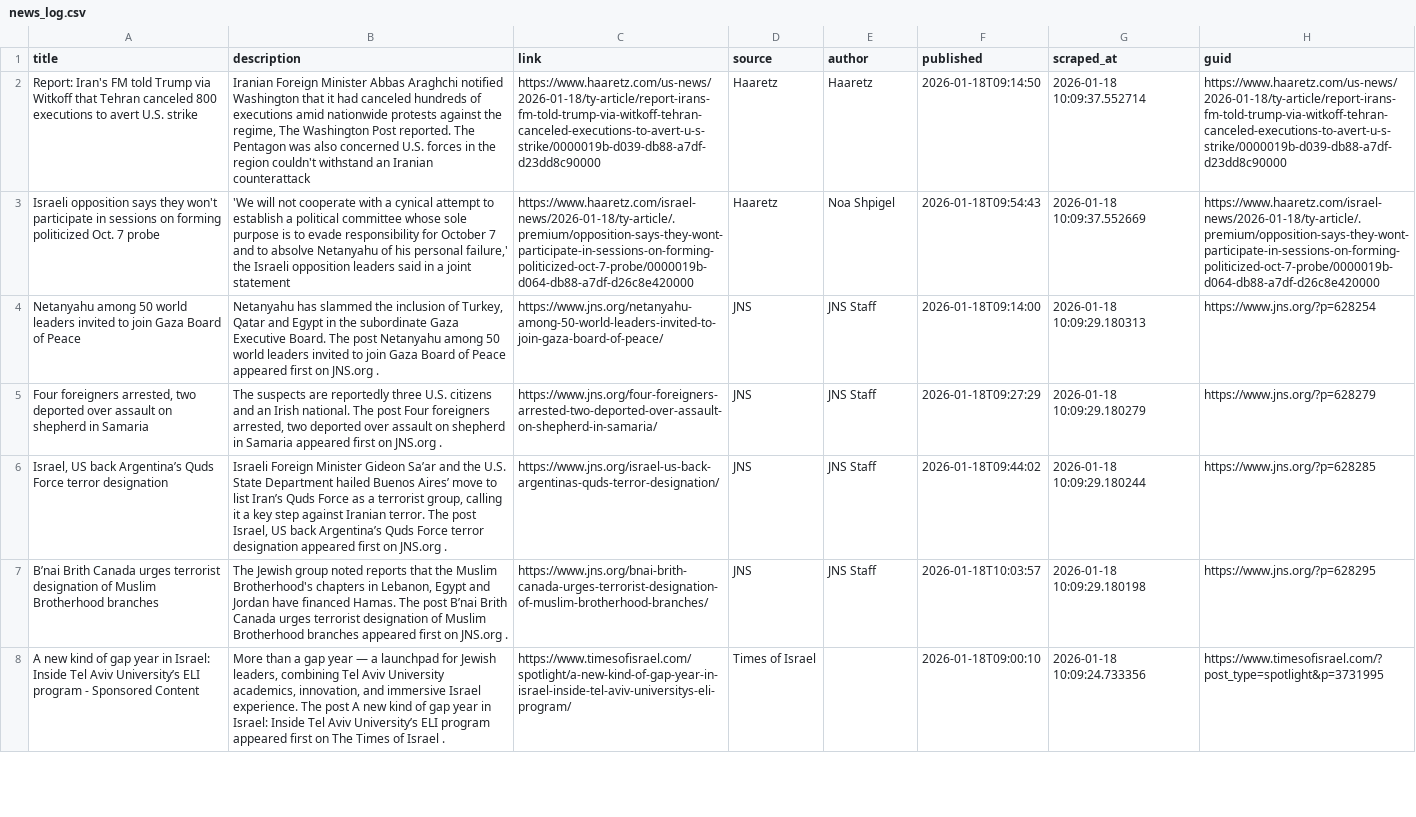
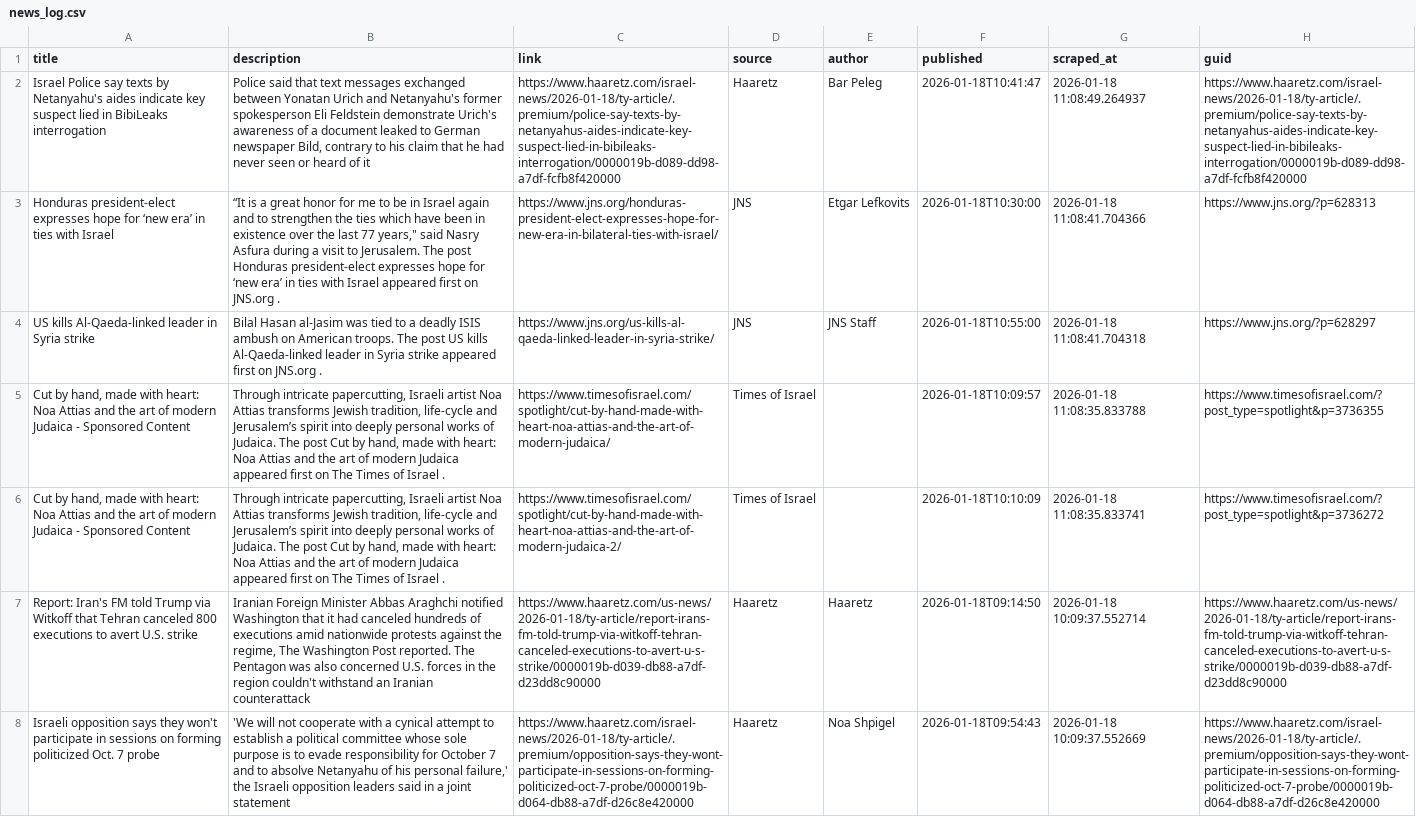
Before and after one commit to jballhalla/jewish-studies-feed, a CSV file: data/memory/news_log.csv, drawn as a sheet; only a part is shown; the shorter side is filled out with more unchanged rows; the diff names each change by its address in the sheet, - before the commit and + after, or states it on an @@ line.

```diff
--- a/data/memory/news_log.csv
+++ b/data/memory/news_log.csv
+row 2: Israel Police say texts by Netanyahu's aides indicate key suspect lied in BibiLeaks interrogation | Police said that text messages exchanged between Yonatan Urich and Netanyahu's former spokesperson Eli Feldstein demonstrate Urich's awareness of a document leaked to German newspaper Bild, contrary to his claim that he had never seen or heard of it | https://www.haaretz.com/israel-news/2026-01-18/ty-article/.premium/police-say-texts-by-netanyahus-aides-indicate-key-suspect-lied-in-bibileaks-interrogation/0000019b-d089-dd98-a7df-fcfb8f420000 | Haaretz | Bar Peleg | 2026-01-18T10:41:47 | 2026-01-18 11:08:49.264937 | https://www.haaretz.com/israel-news/2026-01-18/ty-article/.premium/police-say-texts-by-netanyahus-aides-indicate-key-suspect-lied-in-bibileaks-interrogation/0000019b-d089-dd98-a7df-fcfb8f420000
+row 3: Honduras president-elect expresses hope for ‘new era’ in ties with Israel | “It is a great honor for me to be in Israel again and to strengthen the ties which have been in existence over the last 77 years," said Nasry Asfura during a visit to Jerusalem. The post Honduras president-elect expresses hope for ‘new era’ in ties with Israel appeared first on JNS.org . | https://www.jns.org/honduras-president-elect-expresses-hope-for-new-era-in-bilateral-ties-with-israel/ | JNS | Etgar Lefkovits | 2026-01-18T10:30:00 | 2026-01-18 11:08:41.704366 | https://www.jns.org/?p=628313
+row 4: US kills Al-Qaeda-linked leader in Syria strike | Bilal Hasan al-Jasim was tied to a deadly ISIS ambush on American troops. The post US kills Al-Qaeda-linked leader in Syria strike appeared first on JNS.org . | https://www.jns.org/us-kills-al-qaeda-linked-leader-in-syria-strike/ | JNS | JNS Staff | 2026-01-18T10:55:00 | 2026-01-18 11:08:41.704318 | https://www.jns.org/?p=628297
+row 5: Cut by hand, made with heart: Noa Attias and the art of modern Judaica - Sponsored Content | Through intricate papercutting, Israeli artist Noa Attias transforms Jewish tradition, life-cycle and Jerusalem’s spirit into deeply personal works of Judaica. The post Cut by hand, made with heart: Noa Attias and the art of modern Judaica appeared first on The Times of Israel . | https://www.timesofisrael.com/spotlight/cut-by-hand-made-with-heart-noa-attias-and-the-art-of-modern-judaica/ | Times of Israel |  | 2026-01-18T10:09:57 | 2026-01-18 11:08:35.833788 | https://www.timesofisrael.com/?post_type=spotlight&p=3736355
+row 6: Cut by hand, made with heart: Noa Attias and the art of modern Judaica - Sponsored Content | Through intricate papercutting, Israeli artist Noa Attias transforms Jewish tradition, life-cycle and Jerusalem’s spirit into deeply personal works of Judaica. The post Cut by hand, made with heart: Noa Attias and the art of modern Judaica appeared first on The Times of Israel . | https://www.timesofisrael.com/spotlight/cut-by-hand-made-with-heart-noa-attias-and-the-art-of-modern-judaica-2/ | Times of Israel |  | 2026-01-18T10:10:09 | 2026-01-18 11:08:35.833741 | https://www.timesofisrael.com/?post_type=spotlight&p=3736272
```
